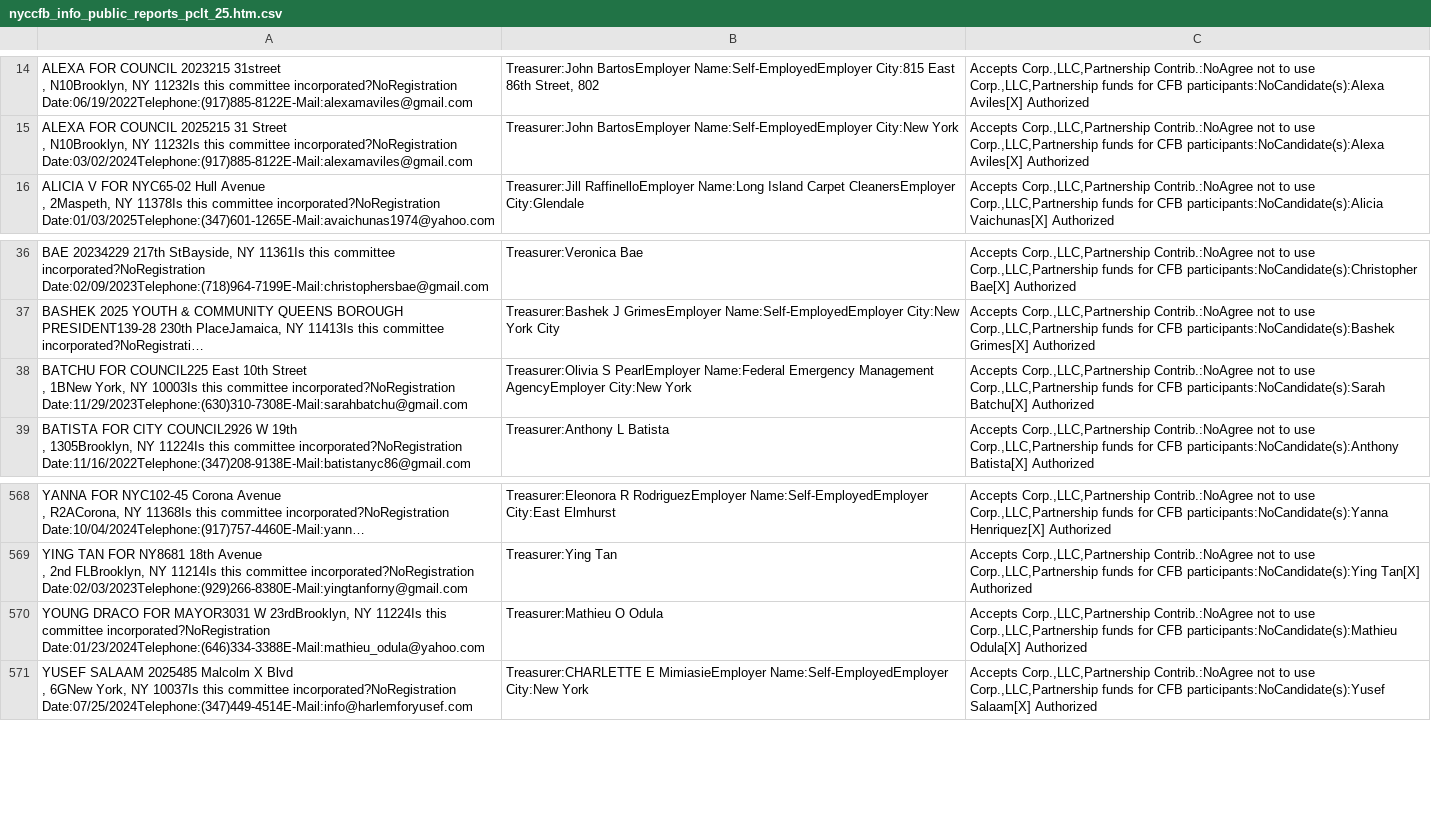
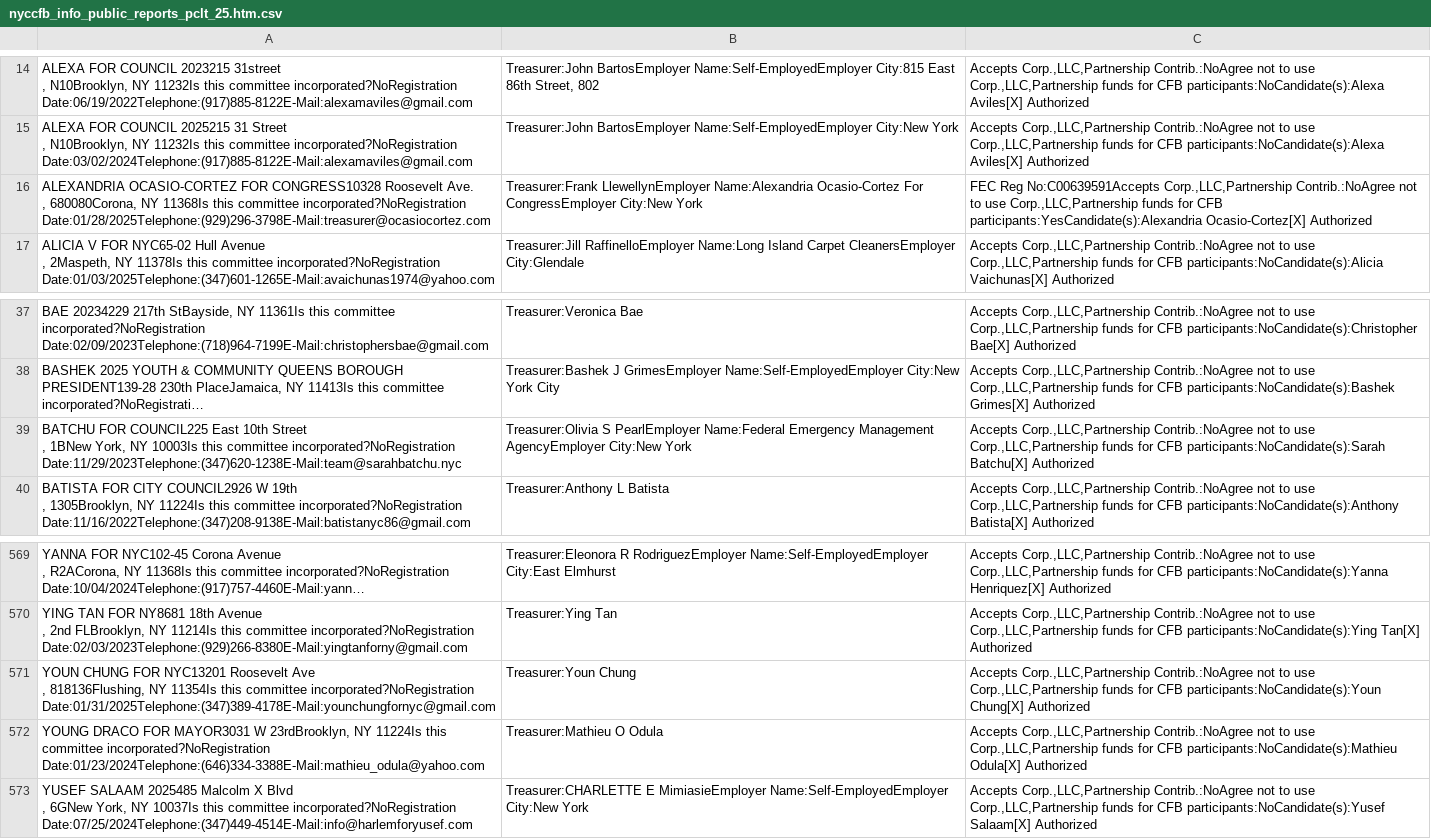
Before and after one commit to fedex1/campaign-tracker, a CSV file: nyccfb_info_public_reports_pclt_25.htm.csv, drawn as a sheet; only a part is shown, gaps mark what is left out; long unchanged cells end in …; addresses are those after the commit; ↵ is a line break in a cell; the diff names each change by its address in the sheet, - before the commit and + after, or states it on an @@ line.

```diff
--- a/nyccfb_info_public_reports_pclt_25.htm.csv
+++ b/nyccfb_info_public_reports_pclt_25.htm.csv
+row 16: ALEXANDRIA OCASIO-CORTEZ FOR CONGRESS10328 Roosevelt Ave. ↵ , 680080Corona, NY 11368Is this committee incorporated?NoRegistration Date:01/28/2025Telephone:(929)296-3798E-Mail:treasurer@ocasiocortez.com | Treasurer:Frank LlewellynEmployer Name:Alexandria Ocasio-Cortez For CongressEmployer City:New York | FEC Reg No:C00639591Accepts Corp.,LLC,Partnership Contrib.:NoAgree not to use Corp.,LLC,Partnership funds for CFB participants:YesCandidate(s):Alexandria Ocasio-Cortez[X] Authorized
-A39: …committee incorporated?NoRegistration Date:11/29/2023Telephone:(630)310-7308E-Mail:sarahbatchu@gmail.com
+A39: …committee incorporated?NoRegistration Date:11/29/2023Telephone:(347)620-1238E-Mail:team@sarahbatchu.nyc
+row 571: YOUN CHUNG FOR NYC13201 Roosevelt Ave ↵ , 818136Flushing, NY 11354Is this committee incorporated?NoRegistration Date:01/31/2025Telephone:(347)389-4178E-Mail:younchungfornyc@gmail.com | Treasurer:Youn Chung | Accepts Corp.,LLC,Partnership Contrib.:NoAgree not to use Corp.,LLC,Partnership funds for CFB participants:NoCandidate(s):Youn Chung[X] Authorized
```
Also changed, not shown: 1 other file.
